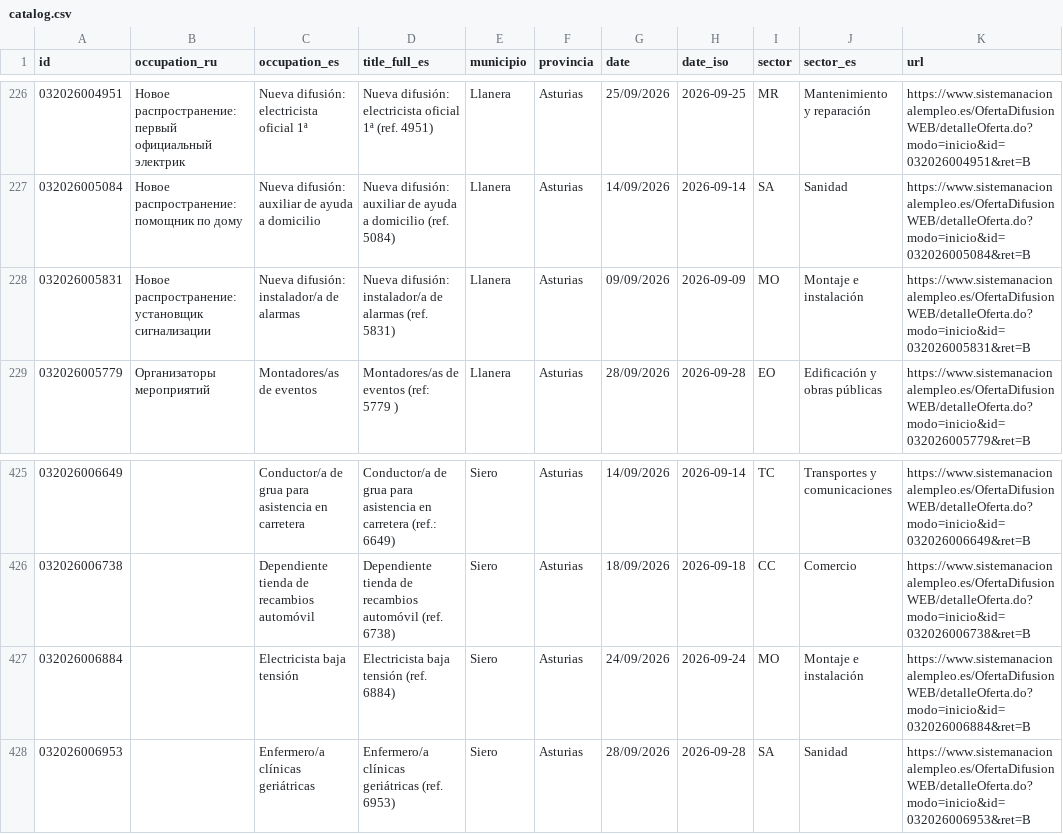
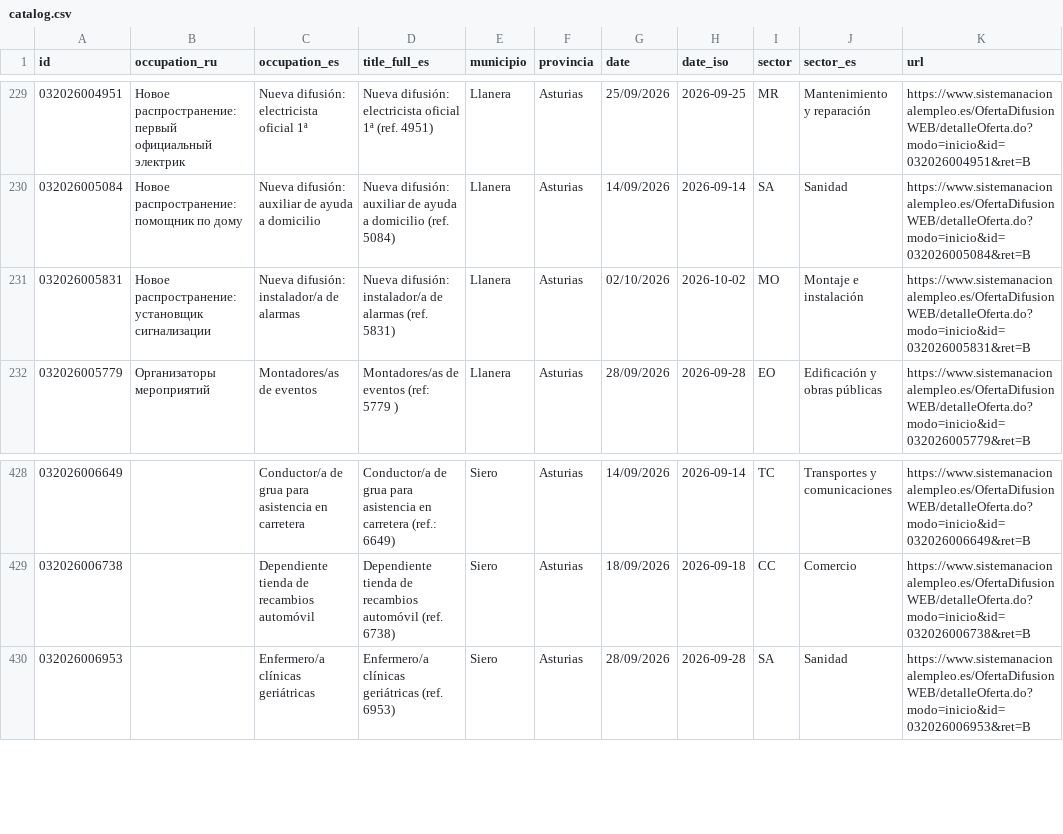
Before and after one commit to RealBuddy/sepe-jobs, a CSV file: catalog.csv, drawn as a sheet; only a part is shown, gaps mark what is left out; the diff covers the shown part only.

```diff
--- a/catalog.csv
+++ b/catalog.csv
@@ -227,3 +230,3 @@
 032026005084,Новое распространение: помощник по дому,Nueva difusión: auxiliar de ayuda a domicilio,Nueva difusión: auxiliar de ayuda a domicilio (ref. 5084),Llanera,Asturias,14/09/2026,2026-09-14,SA,Sanidad,https://www.sistemanacionalempleo.es/OfertaDifusionWEB/detalleOferta.do?modo=inicio&id=032026005084&ret=B
-032026005831,Новое распространение: установщик сигнализации,Nueva difusión: instalador/a de alarmas,Nueva difusión: instalador/a de alarmas (ref. 5831),Llanera,Asturias,09/09/2026,2026-09-09,MO,Montaje e instalación,https://www.sistemanacionalempleo.es/OfertaDifusionWEB/detalleOferta.do?modo=inicio&id=032026005831&ret=B
+032026005831,Новое распространение: установщик сигнализации,Nueva difusión: instalador/a de alarmas,Nueva difusión: instalador/a de alarmas (ref. 5831),Llanera,Asturias,02/10/2026,2026-10-02,MO,Montaje e instalación,https://www.sistemanacionalempleo.es/OfertaDifusionWEB/detalleOferta.do?modo=inicio&id=032026005831&ret=B
 032026005779,Организаторы мероприятий,Montadores/as de eventos,Montadores/as de eventos (ref: 5779 ),Llanera,Asturias,28/09/2026,2026-09-28,EO,Edificación y obras públicas,https://www.sistemanacionalempleo.es/OfertaDifusionWEB/detalleOferta.do?modo=inicio&id=032026005779&ret=B
@@ -426,3 +429,2 @@
 032026006738,,Dependiente tienda de recambios automóvil,Dependiente tienda de recambios automóvil (ref. 6738),Siero,Asturias,18/09/2026,2026-09-18,CC,Comercio,https://www.sistemanacionalempleo.es/OfertaDifusionWEB/detalleOferta.do?modo=inicio&id=032026006738&ret=B
-032026006884,,Electricista baja tensión,Electricista baja tensión (ref. 6884),Siero,Asturias,24/09/2026,2026-09-24,MO,Montaje e instalación,https://www.sistemanacionalempleo.es/OfertaDifusionWEB/detalleOferta.do?modo=inicio&id=032026006884&ret=B
 032026006953,,Enfermero/a clínicas geriátricas,Enfermero/a clínicas geriátricas (ref. 6953),Siero,Asturias,28/09/2026,2026-09-28,SA,Sanidad,https://www.sistemanacionalempleo.es/OfertaDifusionWEB/detalleOferta.do?modo=inicio&id=032026006953&ret=B
```
Also changed, not shown: 4 added rows and 1 removed row elsewhere in this file, 10 other files.
